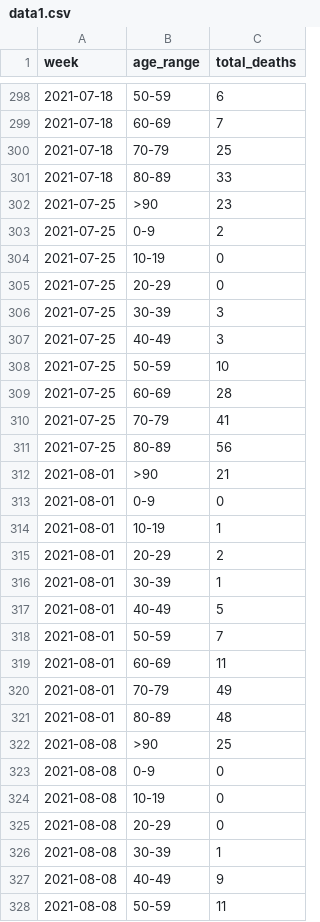
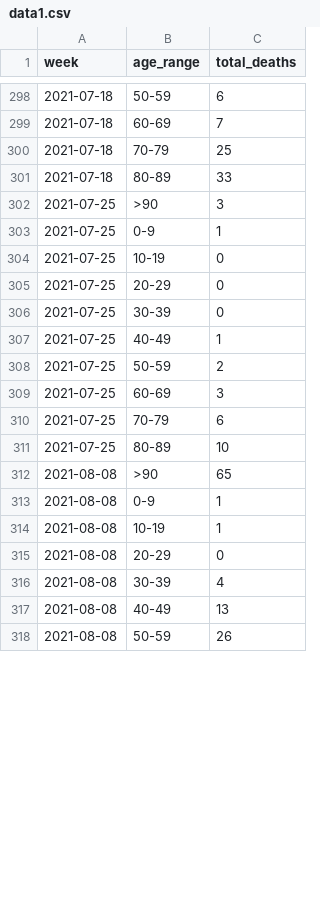
Before and after one commit to lvegro/iss-decessi-eta, a CSV file: data/data1.csv, drawn as a sheet; only a part is shown, gaps mark what is left out; the diff covers the shown part only.

```diff
--- a/data/data1.csv
+++ b/data/data1.csv
@@ -301,28 +301,18 @@ week,age_range,total_deaths
 2021-07-18,80-89,33
-2021-07-25,>90,23
-2021-07-25,0-9,2
+2021-07-25,>90,3
+2021-07-25,0-9,1
 2021-07-25,10-19,0
 2021-07-25,20-29,0
-2021-07-25,30-39,3
-2021-07-25,40-49,3
-2021-07-25,50-59,10
-2021-07-25,60-69,28
-2021-07-25,70-79,41
-2021-07-25,80-89,56
-2021-08-01,>90,21
-2021-08-01,0-9,0
-2021-08-01,10-19,1
-2021-08-01,20-29,2
-2021-08-01,30-39,1
-2021-08-01,40-49,5
-2021-08-01,50-59,7
-2021-08-01,60-69,11
-2021-08-01,70-79,49
-2021-08-01,80-89,48
-2021-08-08,>90,25
-2021-08-08,0-9,0
-2021-08-08,10-19,0
+2021-07-25,30-39,0
+2021-07-25,40-49,1
+2021-07-25,50-59,2
+2021-07-25,60-69,3
+2021-07-25,70-79,6
+2021-07-25,80-89,10
+2021-08-08,>90,65
+2021-08-08,0-9,1
+2021-08-08,10-19,1
 2021-08-08,20-29,0
-2021-08-08,30-39,1
-2021-08-08,40-49,9
-2021-08-08,50-59,11
+2021-08-08,30-39,4
+2021-08-08,40-49,13
+2021-08-08,50-59,26
```
Also changed, not shown: 3 edited cells elsewhere in this file.
